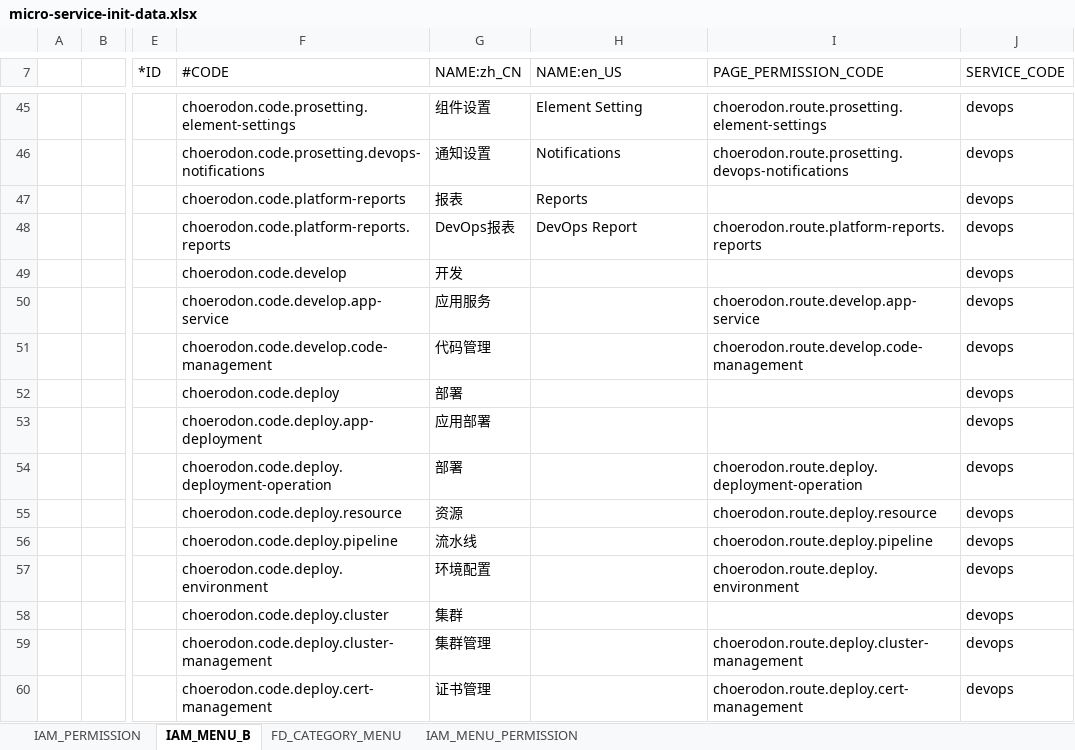
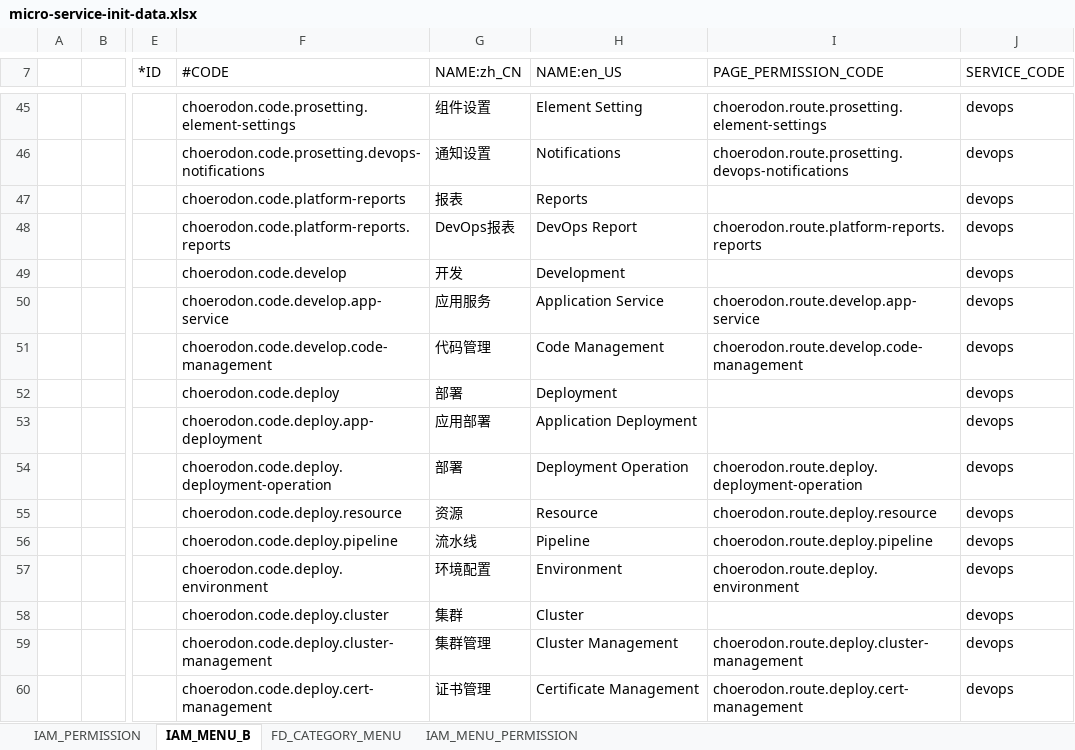
Before and after one commit to open-hand/devops-service, an Excel workbook: src/main/resources/script/front/micro-service-init-data.xlsx, sheet IAM_MENU_B, drawn as a sheet; only a part is shown, gaps mark what is left out; values as stored, in another font and other column widths than the file's, no borders; the diff names each change by its address in the sheet, - before the commit and + after, or states it on an @@ line.

```diff
--- a/src/main/resources/script/front/micro-service-init-data.xlsx (sheet IAM_MENU_B)
+++ b/src/main/resources/script/front/micro-service-init-data.xlsx (sheet IAM_MENU_B)
-H49 (NAME:en_US): (empty)
+H49 (NAME:en_US): Development
-H50 (NAME:en_US): (empty)
+H50 (NAME:en_US): Application Service
-H51 (NAME:en_US): (empty)
+H51 (NAME:en_US): Code Management
-H52 (NAME:en_US): (empty)
+H52 (NAME:en_US): Deployment
-H53 (NAME:en_US): (empty)
+H53 (NAME:en_US): Application Deployment
-H54 (NAME:en_US): (empty)
+H54 (NAME:en_US): Deployment Operation
-H55 (NAME:en_US): (empty)
+H55 (NAME:en_US): Resource
-H56 (NAME:en_US): (empty)
+H56 (NAME:en_US): Pipeline
-H57 (NAME:en_US): (empty)
+H57 (NAME:en_US): Environment
-H58 (NAME:en_US): (empty)
+H58 (NAME:en_US): Cluster
-H59 (NAME:en_US): (empty)
+H59 (NAME:en_US): Cluster Management
-H60 (NAME:en_US): (empty)
+H60 (NAME:en_US): Certificate Management
```
Also changed, not shown: 2 other files.
